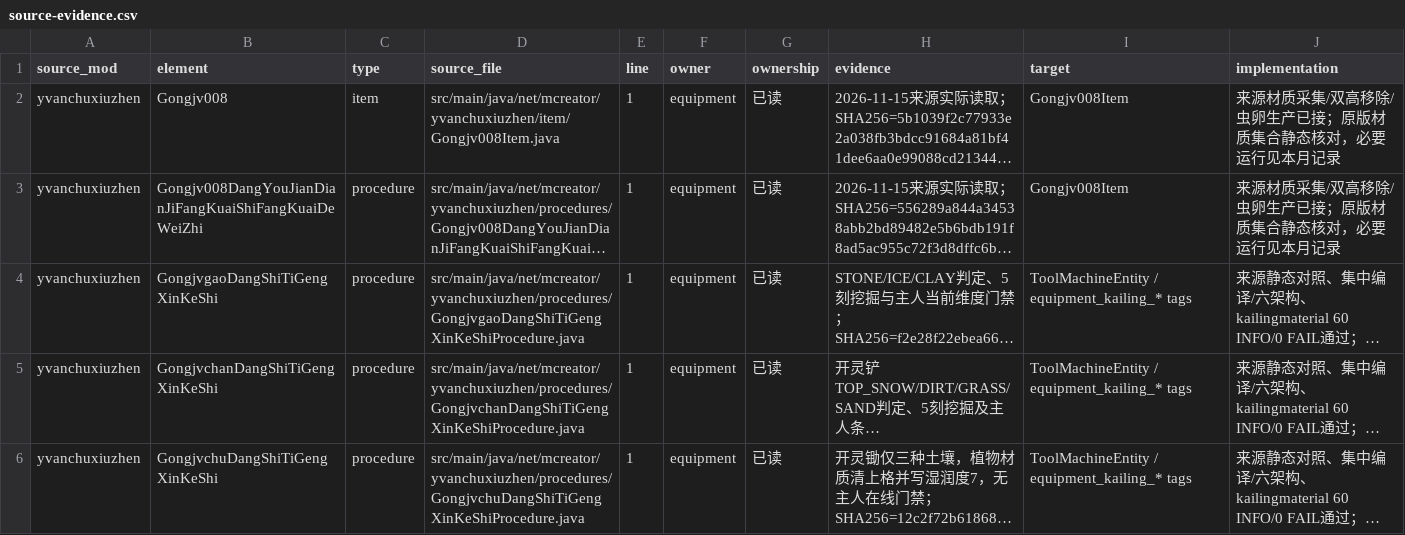
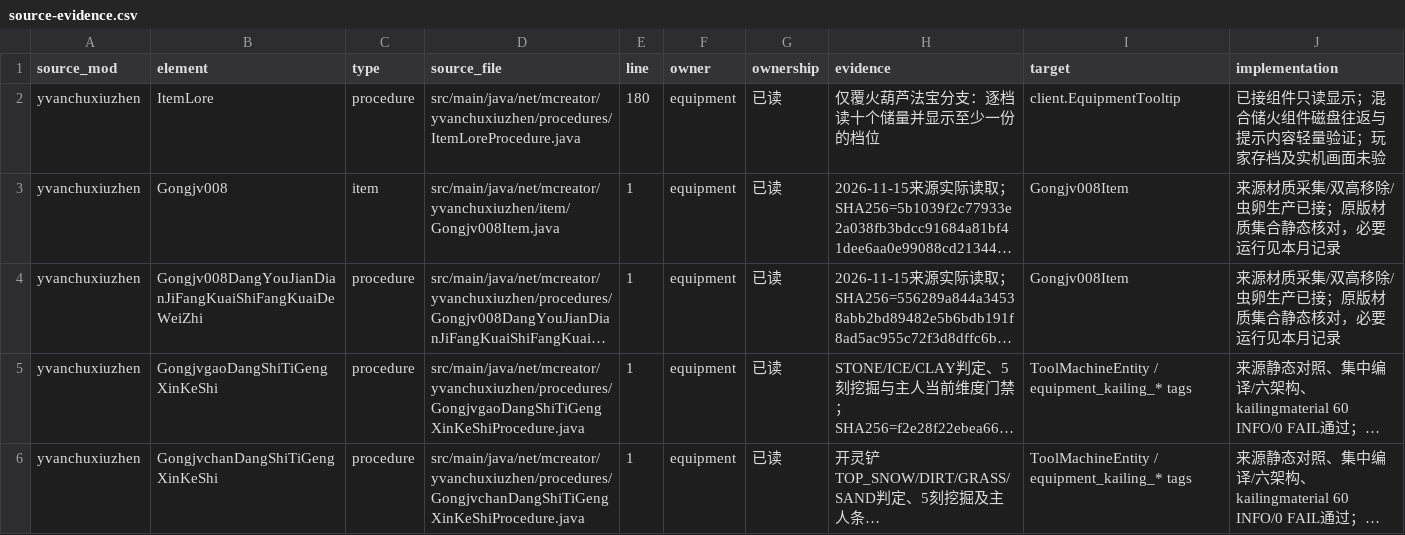
Before and after one commit to Shane77ly/yvanchuxiuzhen-1.21.1, a CSV file: docs/systems/equipment/ledger/source-evidence.csv, drawn as a sheet; only a part is shown; the shorter side is filled out with more unchanged rows; long unchanged cells end in …; the diff names each change by its address in the sheet, - before the commit and + after, or states it on an @@ line.

```diff
--- a/docs/systems/equipment/ledger/source-evidence.csv
+++ b/docs/systems/equipment/ledger/source-evidence.csv
+row 2: yvanchuxiuzhen | ItemLore | procedure | src/main/java/net/mcreator/yvanchuxiuzhen/procedures/ItemLoreProcedure.java | 180 | equipment | 已读 | 仅覆火葫芦法宝分支：逐档读十个储量并显示至少一份的档位 | client.EquipmentTooltip | 已接组件只读显示；混合储火组件磁盘往返与提示内容轻量验证；玩家存档及实机画面未验
```
Also changed, not shown: docs/systems/lianqi/ledger/source-evidence.csv, docs/systems/treasure/ledger/content.csv, 10 other files.
